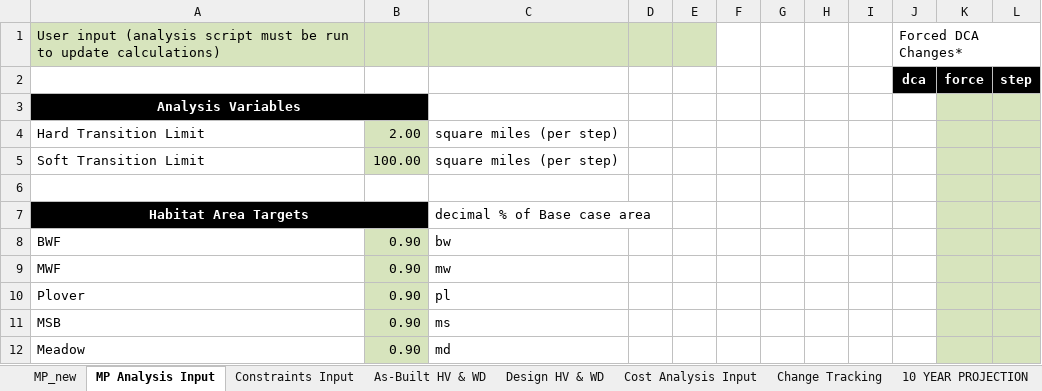
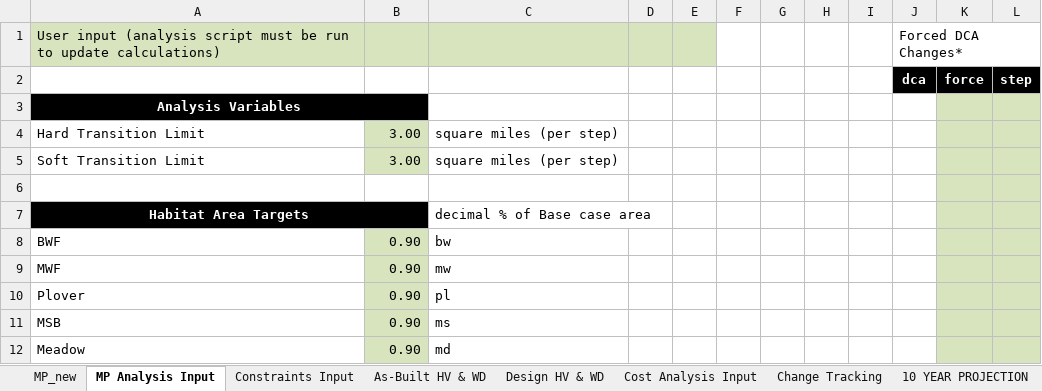
Before and after one commit to jwbannister/master_proj, an Excel workbook: MP LAUNCHPAD.xlsx, sheet MP Analysis Input, drawn as a sheet; only a part is shown; values as stored, in another font and other column widths than the file's, no borders; conditional formats not drawn; the diff names each change by its address in the sheet, - before the commit and + after, or states it on an @@ line.

```diff
--- a/MP LAUNCHPAD.xlsx (sheet MP Analysis Input)
+++ b/MP LAUNCHPAD.xlsx (sheet MP Analysis Input)
-B4: 2.00
+B4: 3.00
-B5: 100.00
+B5: 3.00
```
Also changed, not shown: sheet Step Analysis, formulas that keep their value, 1 other file.
